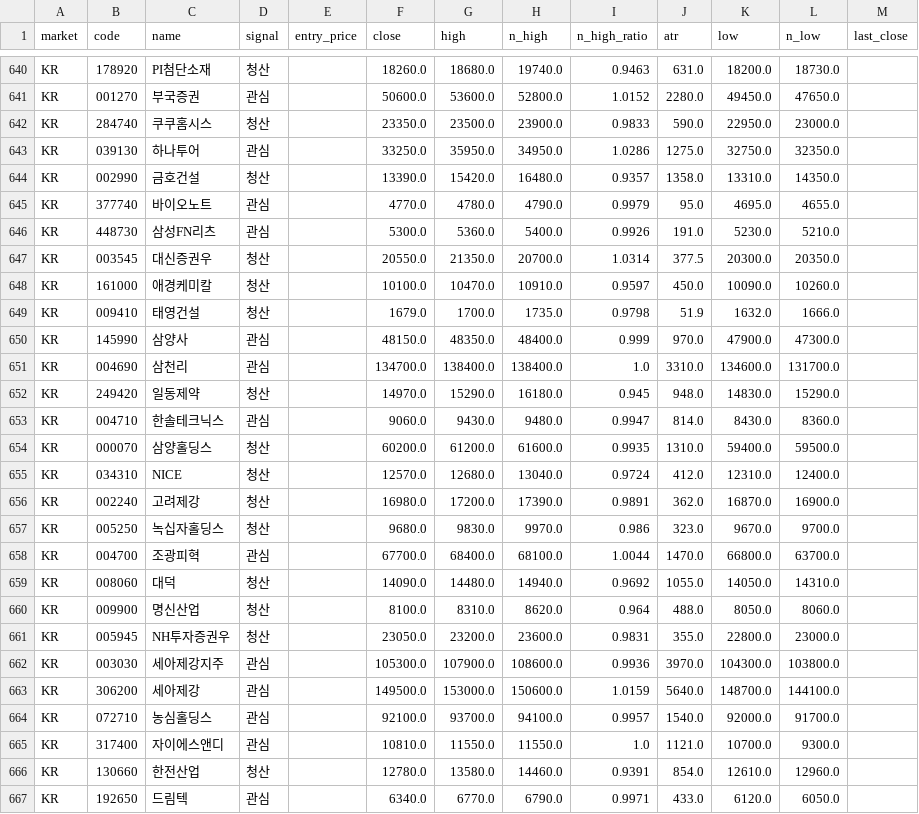
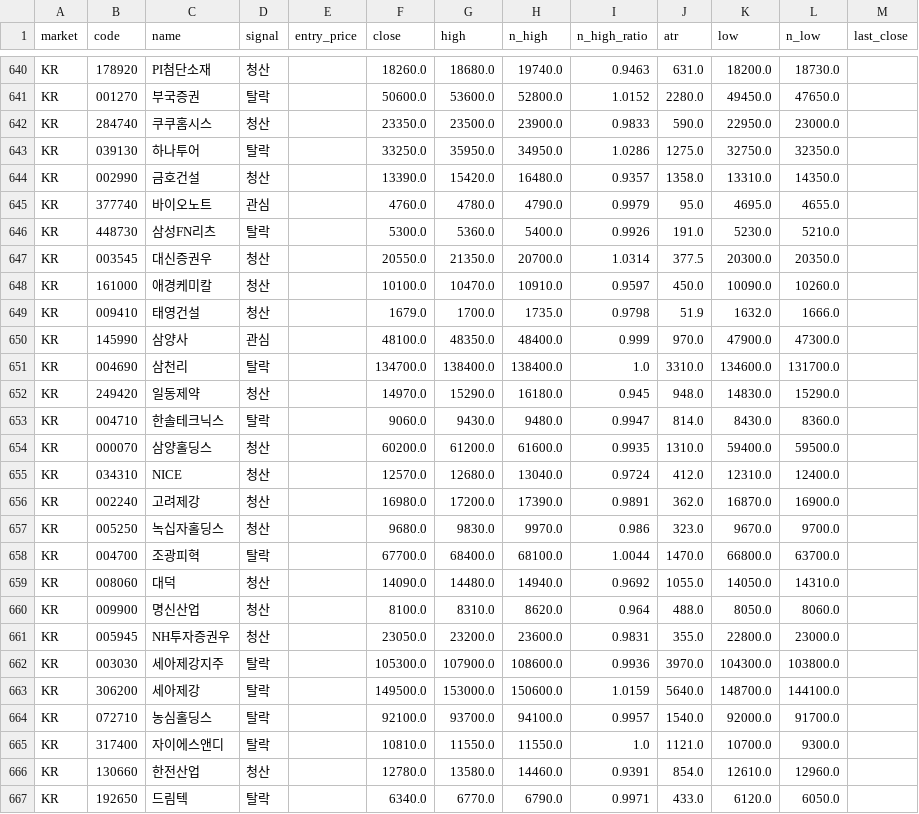
Before and after one commit to harmi6005/bear_market_tracker, a CSV file: data/scan.csv, drawn as a sheet; only a part is shown, gaps mark what is left out; the diff covers the shown part only; the diff names each change by its address in the sheet, - before the commit and + after, or states it on an @@ line.

```diff
--- a/data/scan.csv
+++ b/data/scan.csv
-D641 (signal): 관심
+D641 (signal): 탈락
-D643 (signal): 관심
+D643 (signal): 탈락
-F645 (close): 4770.0
+F645 (close): 4760.0
-D646 (signal): 관심
+D646 (signal): 탈락
-F650 (close): 48150.0
+F650 (close): 48100.0
-D651 (signal): 관심
+D651 (signal): 탈락
-D653 (signal): 관심
+D653 (signal): 탈락
-D658 (signal): 관심
+D658 (signal): 탈락
-D662:D665 (signal): 관심
+D662:D665 (signal): 탈락
-D667 (signal): 관심
+D667 (signal): 탈락
```
Also changed, not shown: 180 edited cells elsewhere in this file.
